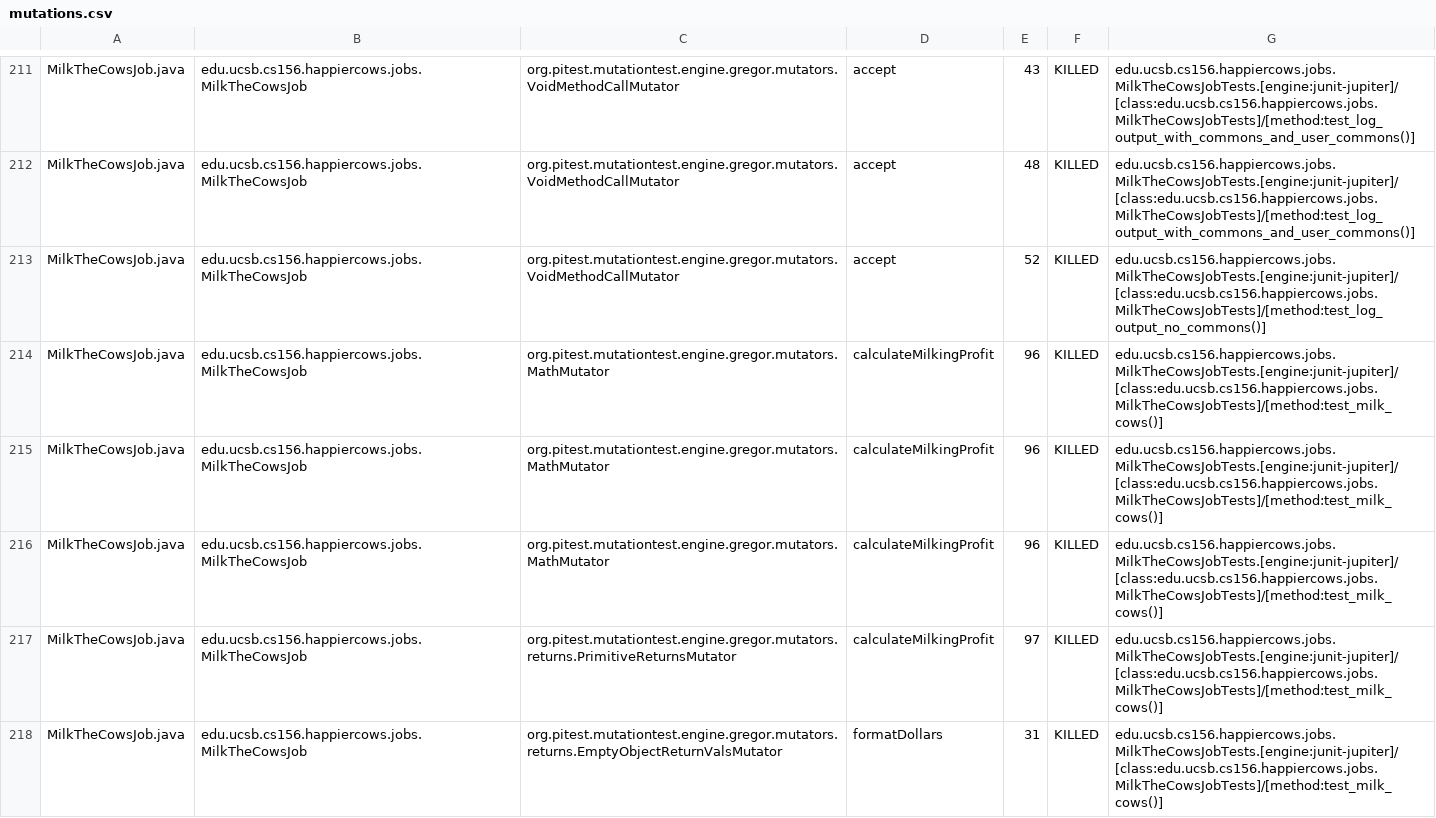
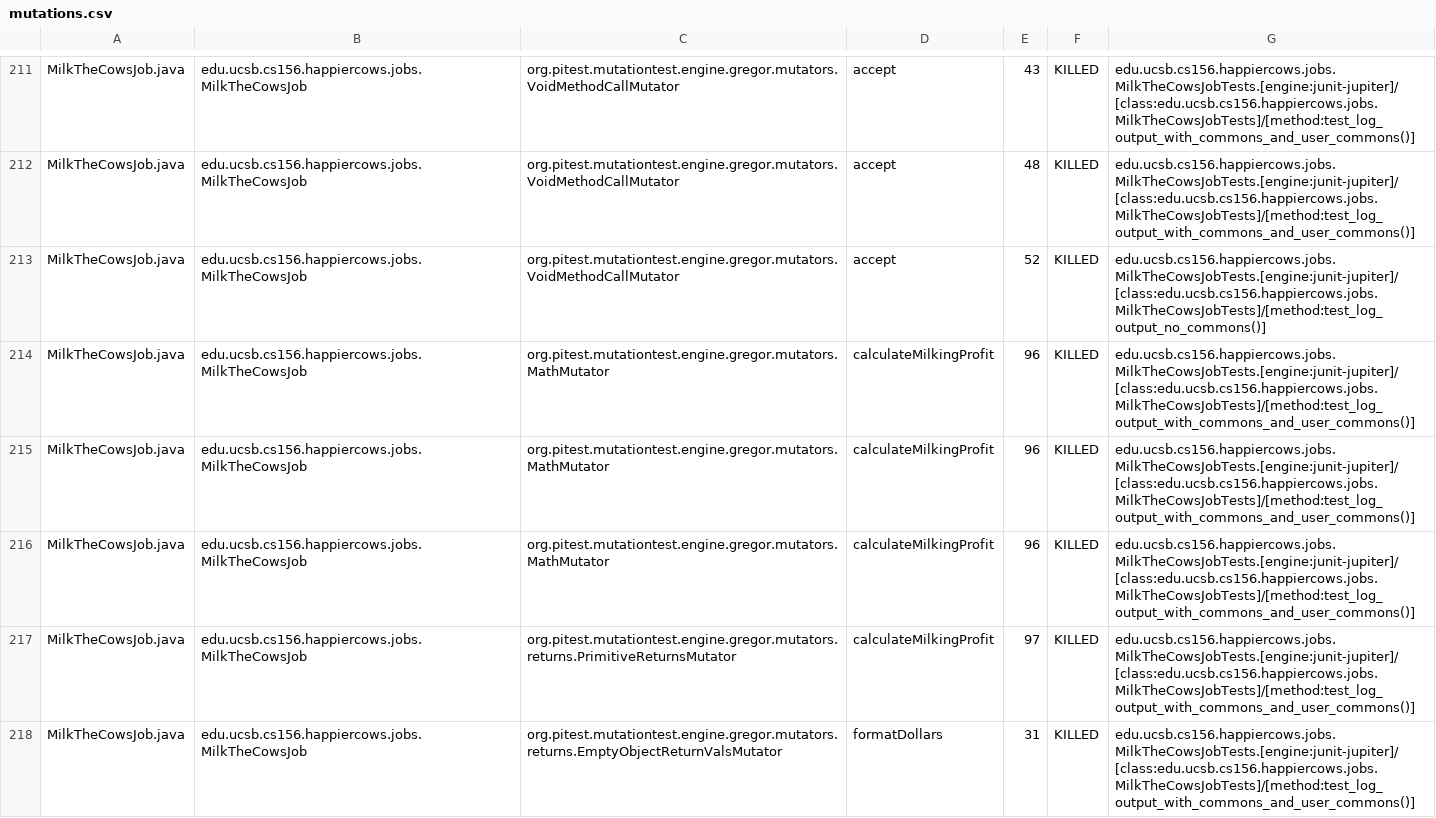
Before and after one commit to ucsb-cs156-s24/proj-happycows-s24-4pm-6, a CSV file: prs/49/pitest/mutations.csv, drawn as a sheet; only a part is shown, gaps mark what is left out; the diff covers the shown part only.

Commit message:
Deploying to gh-pages from @ ucsb-cs156-s24/proj-happycows-s24-4pm-6@8db018c44b455e820d78fac3f7ac90f224e73276 🚀

```diff
--- a/prs/49/pitest/mutations.csv
+++ b/prs/49/pitest/mutations.csv
@@ -213,6 +213,6 @@ MilkTheCowsJob.java,edu.ucsb.cs156.happiercows.jobs.MilkTheCowsJob,org.pitest.mu
 MilkTheCowsJob.java,edu.ucsb.cs156.happiercows.jobs.MilkTheCowsJob,org.pitest.mutationtest.engine.gregor.mutators.VoidMethodCallMutator,accept,52,KILLED,edu.ucsb.cs156.happiercows.jobs.MilkTheCowsJobTests.[engine:junit-jupiter]/[class:edu.ucsb.cs156.happiercows.jobs.MilkTheCowsJobTests]/[method:test_log_output_no_commons()]
-MilkTheCowsJob.java,edu.ucsb.cs156.happiercows.jobs.MilkTheCowsJob,org.pitest.mutationtest.engine.gregor.mutators.MathMutator,calculateMilkingProfit,96,KILLED,edu.ucsb.cs156.happiercows.jobs.MilkTheCowsJobTests.[engine:junit-jupiter]/[class:edu.ucsb.cs156.happiercows.jobs.MilkTheCowsJobTests]/[method:test_milk_cows()]
-MilkTheCowsJob.java,edu.ucsb.cs156.happiercows.jobs.MilkTheCowsJob,org.pitest.mutationtest.engine.gregor.mutators.MathMutator,calculateMilkingProfit,96,KILLED,edu.ucsb.cs156.happiercows.jobs.MilkTheCowsJobTests.[engine:junit-jupiter]/[class:edu.ucsb.cs156.happiercows.jobs.MilkTheCowsJobTests]/[method:test_milk_cows()]
-MilkTheCowsJob.java,edu.ucsb.cs156.happiercows.jobs.MilkTheCowsJob,org.pitest.mutationtest.engine.gregor.mutators.MathMutator,calculateMilkingProfit,96,KILLED,edu.ucsb.cs156.happiercows.jobs.MilkTheCowsJobTests.[engine:junit-jupiter]/[class:edu.ucsb.cs156.happiercows.jobs.MilkTheCowsJobTests]/[method:test_milk_cows()]
-MilkTheCowsJob.java,edu.ucsb.cs156.happiercows.jobs.MilkTheCowsJob,org.pitest.mutationtest.engine.gregor.mutators.returns.PrimitiveReturnsMutator,calculateMilkingProfit,97,KILLED,edu.ucsb.cs156.happiercows.jobs.MilkTheCowsJobTests.[engine:junit-jupiter]/[class:edu.ucsb.cs156.happiercows.jobs.MilkTheCowsJobTests]/[method:test_milk_cows()]
-MilkTheCowsJob.java,edu.ucsb.cs156.happiercows.jobs.MilkTheCowsJob,org.pitest.mutationtest.engine.gregor.mutators.returns.EmptyObjectReturnValsMutator,formatDollars,31,KILLED,edu.ucsb.cs156.happiercows.jobs.MilkTheCowsJobTests.[engine:junit-jupiter]/[class:edu.ucsb.cs156.happiercows.jobs.MilkTheCowsJobTests]/[method:test_milk_cows()]
+MilkTheCowsJob.java,edu.ucsb.cs156.happiercows.jobs.MilkTheCowsJob,org.pitest.mutationtest.engine.gregor.mutators.MathMutator,calculateMilkingProfit,96,KILLED,edu.ucsb.cs156.happiercows.jobs.MilkTheCowsJobTests.[engine:junit-jupiter]/[class:edu.ucsb.cs156.happiercows.jobs.MilkTheCowsJobTests]/[method:test_log_output_with_commons_and_user_commons()]
+MilkTheCowsJob.java,edu.ucsb.cs156.happiercows.jobs.MilkTheCowsJob,org.pitest.mutationtest.engine.gregor.mutators.MathMutator,calculateMilkingProfit,96,KILLED,edu.ucsb.cs156.happiercows.jobs.MilkTheCowsJobTests.[engine:junit-jupiter]/[class:edu.ucsb.cs156.happiercows.jobs.MilkTheCowsJobTests]/[method:test_log_output_with_commons_and_user_commons()]
+MilkTheCowsJob.java,edu.ucsb.cs156.happiercows.jobs.MilkTheCowsJob,org.pitest.mutationtest.engine.gregor.mutators.MathMutator,calculateMilkingProfit,96,KILLED,edu.ucsb.cs156.happiercows.jobs.MilkTheCowsJobTests.[engine:junit-jupiter]/[class:edu.ucsb.cs156.happiercows.jobs.MilkTheCowsJobTests]/[method:test_log_output_with_commons_and_user_commons()]
+MilkTheCowsJob.java,edu.ucsb.cs156.happiercows.jobs.MilkTheCowsJob,org.pitest.mutationtest.engine.gregor.mutators.returns.PrimitiveReturnsMutator,calculateMilkingProfit,97,KILLED,edu.ucsb.cs156.happiercows.jobs.MilkTheCowsJobTests.[engine:junit-jupiter]/[class:edu.ucsb.cs156.happiercows.jobs.MilkTheCowsJobTests]/[method:test_log_output_with_commons_and_user_commons()]
+MilkTheCowsJob.java,edu.ucsb.cs156.happiercows.jobs.MilkTheCowsJob,org.pitest.mutationtest.engine.gregor.mutators.returns.EmptyObjectReturnValsMutator,formatDollars,31,KILLED,edu.ucsb.cs156.happiercows.jobs.MilkTheCowsJobTests.[engine:junit-jupiter]/[class:edu.ucsb.cs156.happiercows.jobs.MilkTheCowsJobTests]/[method:test_log_output_with_commons_and_user_commons()]
```
Also changed, not shown: 46 edited cells elsewhere in this file, 48 other files.
